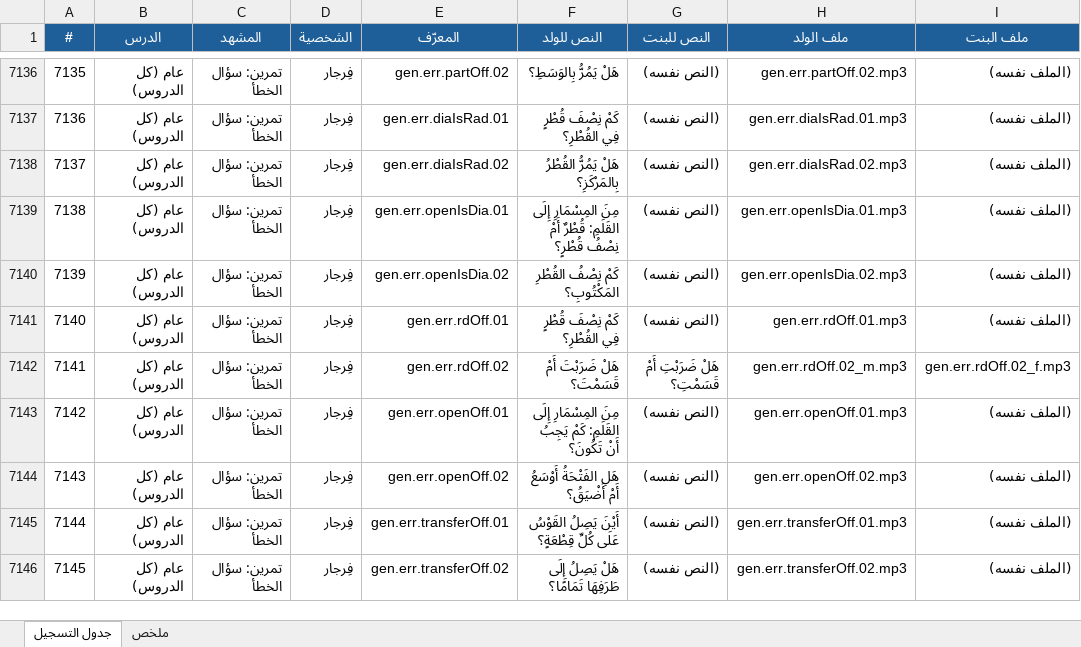
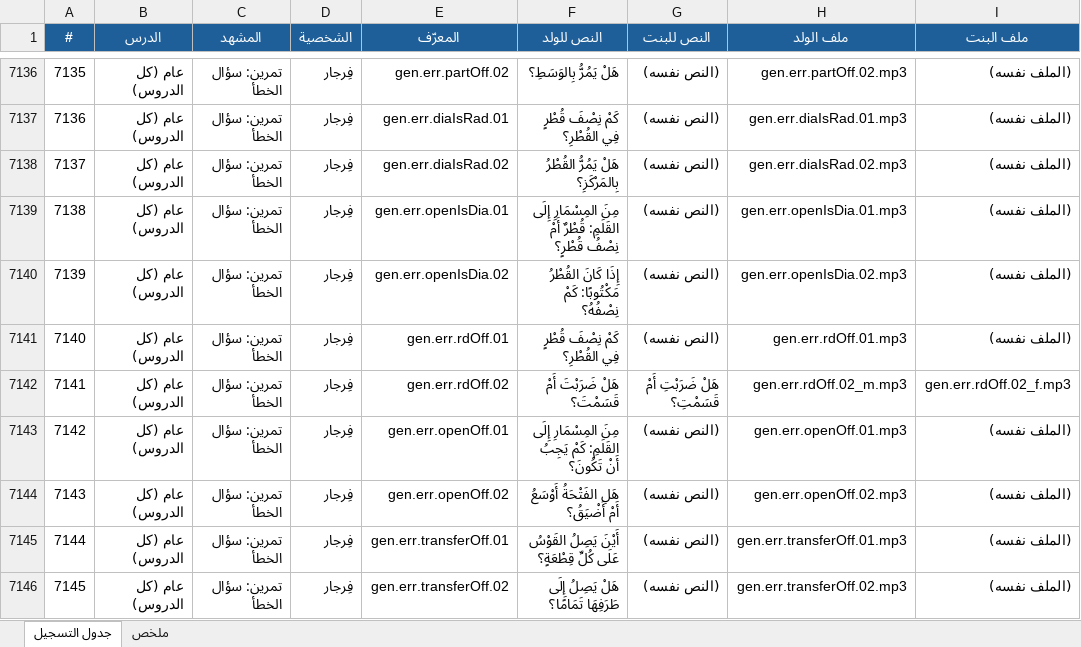
Before and after one commit to waha-math/waha-math, an Excel workbook: dist/script_m1.xlsx, sheet جدول التسجيل, drawn as a sheet; only a part is shown, gaps mark what is left out; values as stored, in another font and other column widths than the file's, no borders; the diff names each change by its address in the sheet, - before the commit and + after, or states it on an @@ line.

```diff
--- a/dist/script_m1.xlsx (sheet جدول التسجيل)
+++ b/dist/script_m1.xlsx (sheet جدول التسجيل)
-F7140 (النص للولد): كَمْ نِصْفُ القُطْرِ المَكْتُوبِ؟
+F7140 (النص للولد): إِذَا كَانَ القُطْرُ مَكْتُوبًا: كَمْ نِصْفُهُ؟
```
Also changed, not shown: 14 other files.
